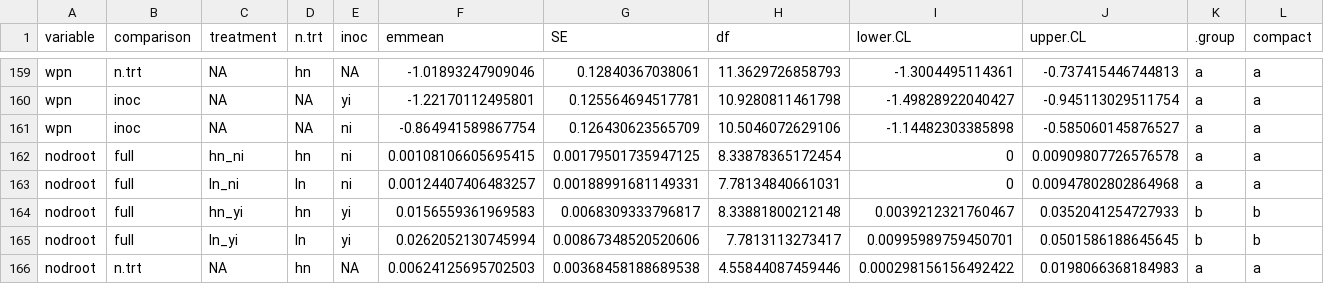
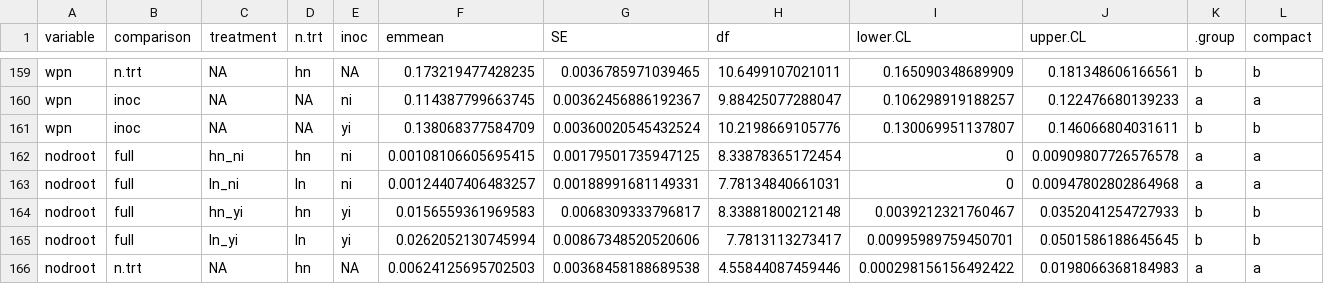
Before and after one commit to eaperkowski/NxI_soybean_phys, a CSV file: data/2021NxI_compact_letters.csv, drawn as a sheet; only a part is shown, gaps mark what is left out; the diff covers the shown part only.

Commit message:
correct whole plant nitrogen compact lettering

```diff
--- a/data/2021NxI_compact_letters.csv
+++ b/data/2021NxI_compact_letters.csv
@@ -159,4 +159,4 @@
-"wpn","n.trt",NA,"hn",NA,-1.01893247909046,0.12840367038061,11.3629726858793,-1.3004495114361,-0.737415446744813,"a","a"
-"wpn","inoc",NA,NA,"yi",-1.22170112495801,0.125564694517781,10.9280811461798,-1.49828922040427,-0.945113029511754,"a","a"
-"wpn","inoc",NA,NA,"ni",-0.864941589867754,0.126430623565709,10.5046072629106,-1.14482303385898,-0.585060145876527,"a","a"
+"wpn","n.trt",NA,"hn",NA,0.173219477428235,0.0036785971039465,10.6499107021011,0.165090348689909,0.181348606166561,"b","b"
+"wpn","inoc",NA,NA,"ni",0.114387799663745,0.00362456886192367,9.88425077288047,0.106298919188257,0.122476680139233,"a","a"
+"wpn","inoc",NA,NA,"yi",0.138068377584709,0.00360020545432524,10.2198669105776,0.130069951137807,0.146066804031611,"b","b"
 "nodroot","full","hn_ni","hn","ni",0.00108106605695415,0.00179501735947125,8.33878365172454,0,0.00909807726576578,"a","a"
```
Also changed, not shown: 1 added row, 1 removed row and 28 edited cells elsewhere in this file, 2 other files.
